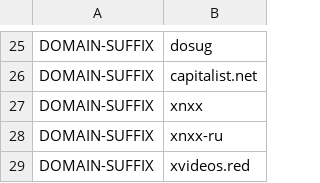
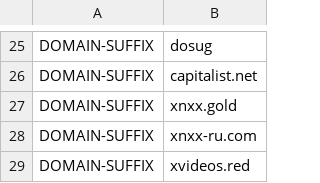
Before and after one commit to appsttar/ss-lists, a CSV file: ss-list-advanced.csv, drawn as a sheet; only a part is shown, gaps mark what is left out.

Commit message:
Update ss-list-advanced.csv

```diff
--- a/ss-list-advanced.csv
+++ b/ss-list-advanced.csv
@@ -26,4 +26,4 @@ DOMAIN-SUFFIX,dosug
 DOMAIN-SUFFIX,capitalist.net
-DOMAIN-SUFFIX,xnxx
-DOMAIN-SUFFIX,xnxx-ru
+DOMAIN-SUFFIX,xnxx.gold
+DOMAIN-SUFFIX,xnxx-ru.com
 DOMAIN-SUFFIX,xvideos.red
```
